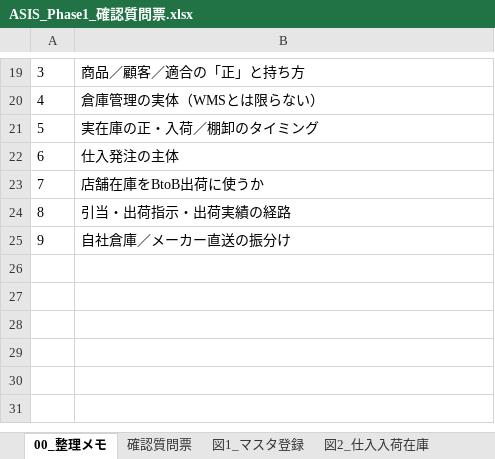
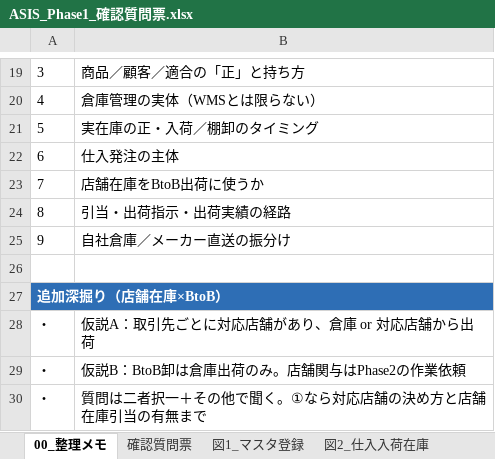
Before and after one commit to kozonoflight/git_tutorial, an Excel workbook: knowledge/自動車アフターマーケット・部品卸/イエローハット_資料/ASIS_Phase1_確認質問票.xlsx, sheet 00_整理メモ, drawn as a sheet; only a part is shown, gaps mark what is left out; values as stored, in another font and other column widths than the file's, no borders; the diff names each change by its address in the sheet, - before the commit and + after, or states it on an @@ line.

```diff
--- a/knowledge/自動車アフターマーケット・部品卸/イエローハット_資料/ASIS_Phase1_確認質問票.xlsx (sheet 00_整理メモ)
+++ b/knowledge/自動車アフターマーケット・部品卸/イエローハット_資料/ASIS_Phase1_確認質問票.xlsx (sheet 00_整理メモ)
+row 26: (empty)
+row 27: 追加深掘り（店舗在庫×BtoB）
+row 28: ・ | 仮説A：取引先ごとに対応店舗があり、倉庫 or 対応店舗から出荷
+row 29: ・ | 仮説B：BtoB卸は倉庫出荷のみ。店舗関与はPhase2の作業依頼
+row 30: ・ | 質問は二者択一＋その他で聞く。①なら対応店舗の決め方と店舗在庫引当の有無まで
```
Also changed, not shown: sheet 確認質問票, charts or pictures, 1 other file.
